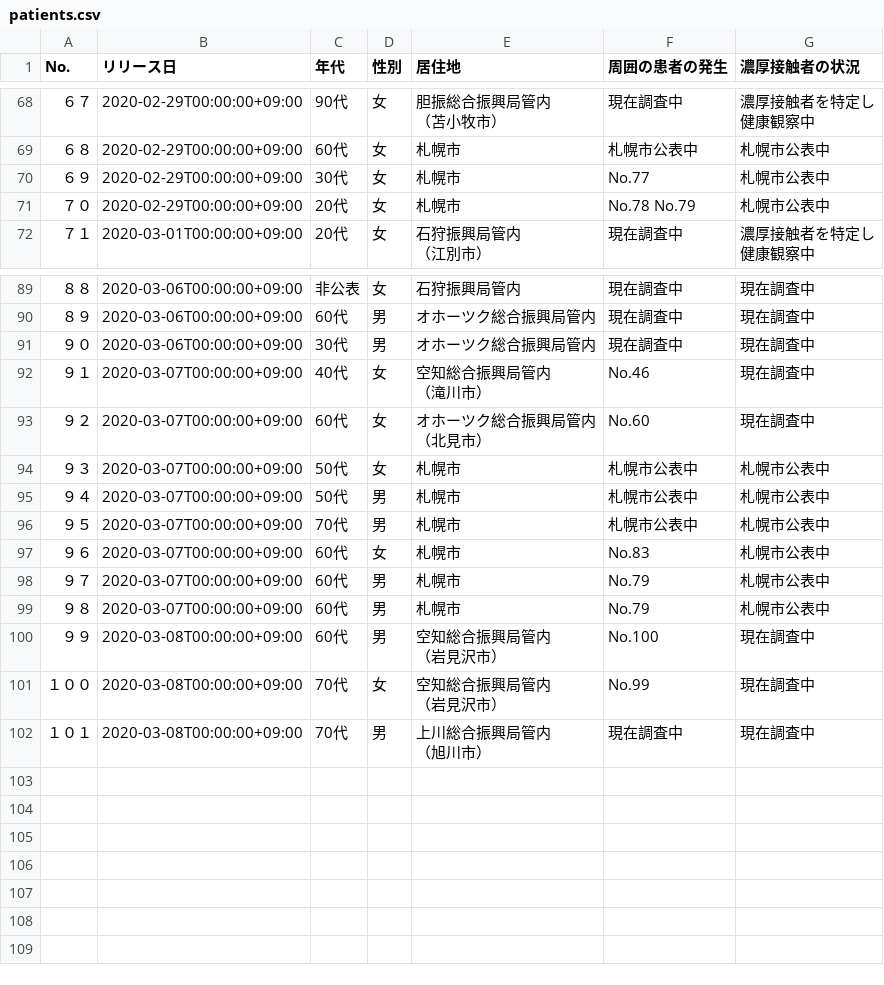
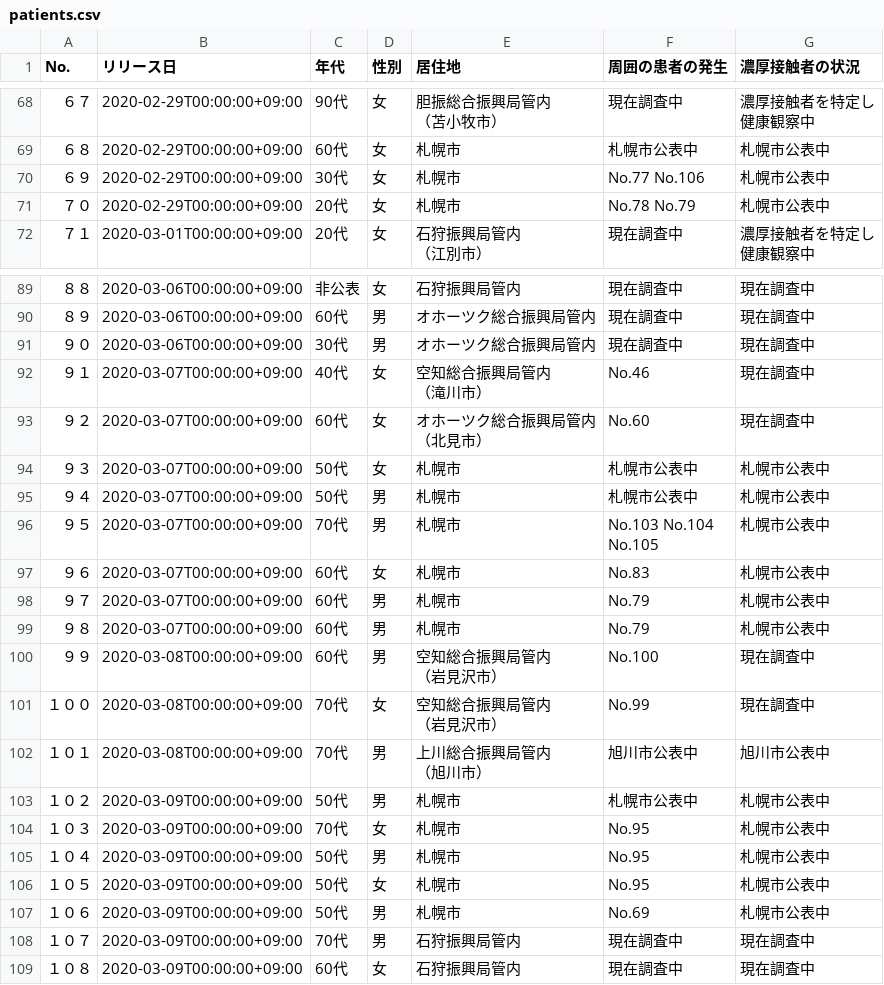
Before and after one commit to Kanahiro/covid19hokkaido_scraping, a CSV file: data/patients.csv, drawn as a sheet; only a part is shown, gaps mark what is left out; ↵ is a line break in a cell; the diff names each change by its address in the sheet, - before the commit and + after, or states it on an @@ line.

Commit message:
data_update

```diff
--- a/data/patients.csv
+++ b/data/patients.csv
-F70 (周囲の患者の発生): No.77
+F70 (周囲の患者の発生): No.77 No.106
-F96 (周囲の患者の発生): 札幌市公表中
+F96 (周囲の患者の発生): No.103 No.104 ↵ No.105
-F102 (周囲の患者の発生): 現在調査中
+F102 (周囲の患者の発生): 旭川市公表中
-G102 (濃厚接触者の状況): 現在調査中
+G102 (濃厚接触者の状況): 旭川市公表中
+row 103: １０２ | 2020-03-09T00:00:00+09:00 | 50代 | 男 | 札幌市 | 札幌市公表中 | 札幌市公表中
+row 104: １０３ | 2020-03-09T00:00:00+09:00 | 70代 | 女 | 札幌市 | No.95 | 札幌市公表中
+row 105: １０４ | 2020-03-09T00:00:00+09:00 | 50代 | 男 | 札幌市 | No.95 | 札幌市公表中
+row 106: １０５ | 2020-03-09T00:00:00+09:00 | 50代 | 女 | 札幌市 | No.95 | 札幌市公表中
+row 107: １０６ | 2020-03-09T00:00:00+09:00 | 50代 | 男 | 札幌市 | No.69 | 札幌市公表中
+row 108: １０７ | 2020-03-09T00:00:00+09:00 | 70代 | 男 | 石狩振興局管内 | 現在調査中 | 現在調査中
+row 109: １０８ | 2020-03-09T00:00:00+09:00 | 60代 | 女 | 石狩振興局管内 | 現在調査中 | 現在調査中
```
Also changed, not shown: data/patients_summary.csv, 2 other files.
